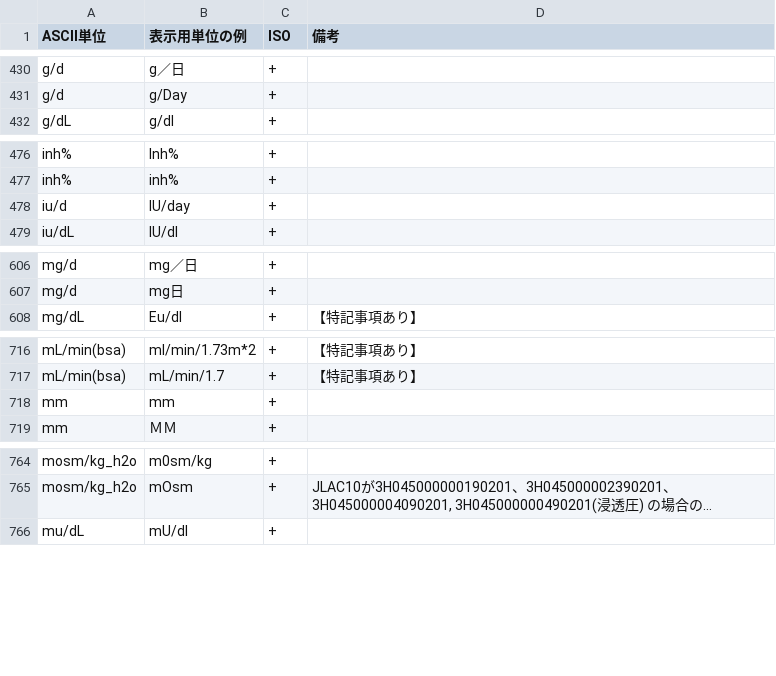
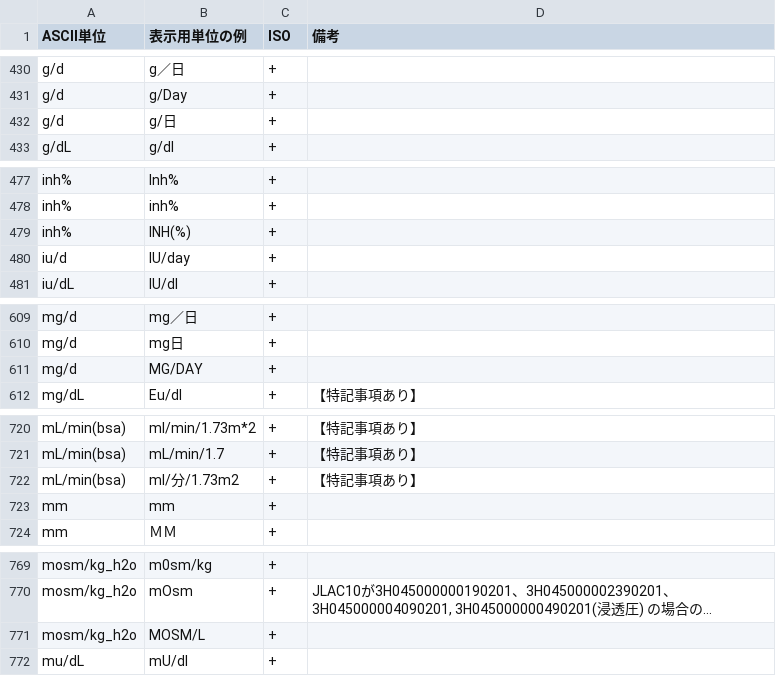
Before and after one commit to nhoHQ/SSMIX2_support_documents, a TSV file: master/ascii_unit.tsv, drawn as a sheet; only a part is shown, gaps mark what is left out; long unchanged cells end in …; the diff covers the shown part only; the diff names each change by its address in the sheet, - before the commit and + after, or states it on an @@ line.

Commit message:
add pattern ascii units, split value
パターン追加
#254
#255

```diff
--- a/master/ascii_unit.tsv
+++ b/master/ascii_unit.tsv
+row 432: g/d | g/日 | +
+row 479: inh% | INH(%) | +
+row 611: mg/d | MG/DAY | +
+row 722: mL/min(bsa) | ml/分/1.73m2 | + | 【特記事項あり】
+row 771: mosm/kg_h2o | MOSM/L | +
```
Also changed, not shown: 3 added rows elsewhere in this file, 2 other files.
